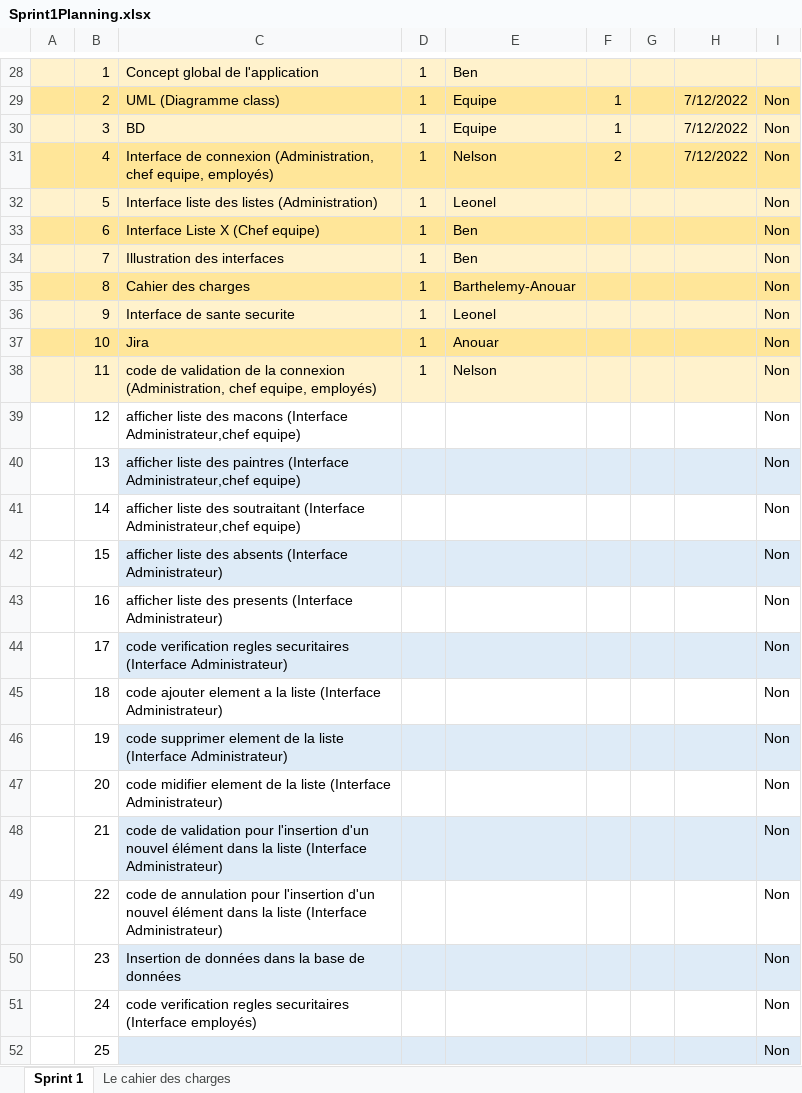
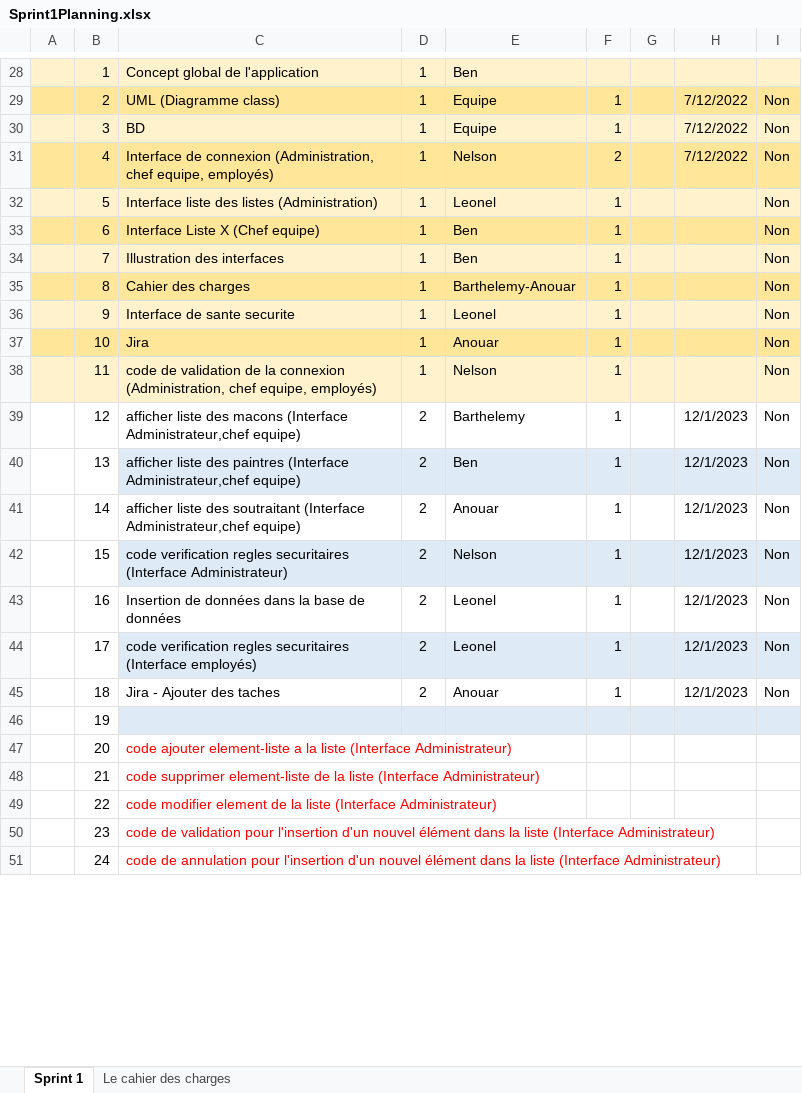
Before and after one commit to moattiliatta/projetChantier, an Excel workbook: Sprint1/Sprint1Planning.xlsx, sheet Sprint 1, drawn as a sheet; only a part is shown, gaps mark what is left out; values as stored, in another font and other column widths than the file's, no borders; removed rows and columns are numbered as before the commit, all else as after; the diff covers the shown part only; the diff names each change by its address in the sheet, - before the commit and + after, or states it on an @@ line.

Commit message:
Sprint2Planning update

```diff
--- a/Sprint1/Sprint1Planning.xlsx (sheet Sprint 1)
+++ b/Sprint1/Sprint1Planning.xlsx (sheet Sprint 1)
-F32:F41: (empty)
+F32:F41: 1
-D39:D41: (empty)
+D39:D41: 2
-E39: (empty)
+E39: Barthelemy
-H39:H41: (empty)
+H39:H41: 12/1/2023
-E40: (empty)
+E40: Ben
-E41: (empty)
+E41: Anouar
-row 42:  | 15 | afficher liste des absents (Interface Administrateur) |  |  |  |  |  | Non
-row 43:  | 16 | afficher liste des presents (Interface Administrateur) |  |  |  |  |  | Non
-B42: 17
+B42: 15
-D42: (empty)
+D42: 2
-E42: (empty)
+E42: Nelson
-F42: (empty)
+F42: 1
-H42: (empty)
+H42: 12/1/2023
-row 45:  | 18 | code ajouter element a la liste (Interface Administrateur) |  |  |  |  |  | Non
-row 46:  | 19 | code supprimer element de la liste (Interface Administrateur) |  |  |  |  |  | Non
+row 43:  | 16 | Insertion de données dans la base de données | 2 | Leonel | 1 |  | 12/1/2023 | Non
+row 44:  | 17 | code verification regles securitaires (Interface employés) | 2 | Leonel | 1 |  | 12/1/2023 | Non
+row 45:  | 18 | Jira - Ajouter des taches | 2 | Anouar | 1 |  | 12/1/2023 | Non
+row 46:  | 19
-C47: code midifier element de la liste…
+C47: code ajouter element-liste a la liste…
-C47 text colour: black
+C47 text colour: #FF0000
-I47: Non
+I47: (empty)
+row 48:  | 21 | code supprimer element-liste de la liste (Interface Administrateur)
+row 49:  | 22 | code modifier element de la liste (Interface Administrateur)
-B50: 21
+B50: 23
-C50:I50 fill: #DEEBF7
+C50:I50 fill: none
-C50:C51 text colour: black
+C50:C51 text colour: #FF0000
-I50:I51: Non
+I50:I51: (empty)
-B51: 22
+B51: 24
-row 50:  | 23 | Insertion de données dans la base de données |  |  |  |  |  | Non
-row 51:  | 24 | code verification regles securitaires (Interface employés) |  |  |  |  |  | Non
-row 52:  | 25 |  |  |  |  |  |  | Non
```
Also changed, not shown: 2 added rows and 1 removed row elsewhere in this sheet.
